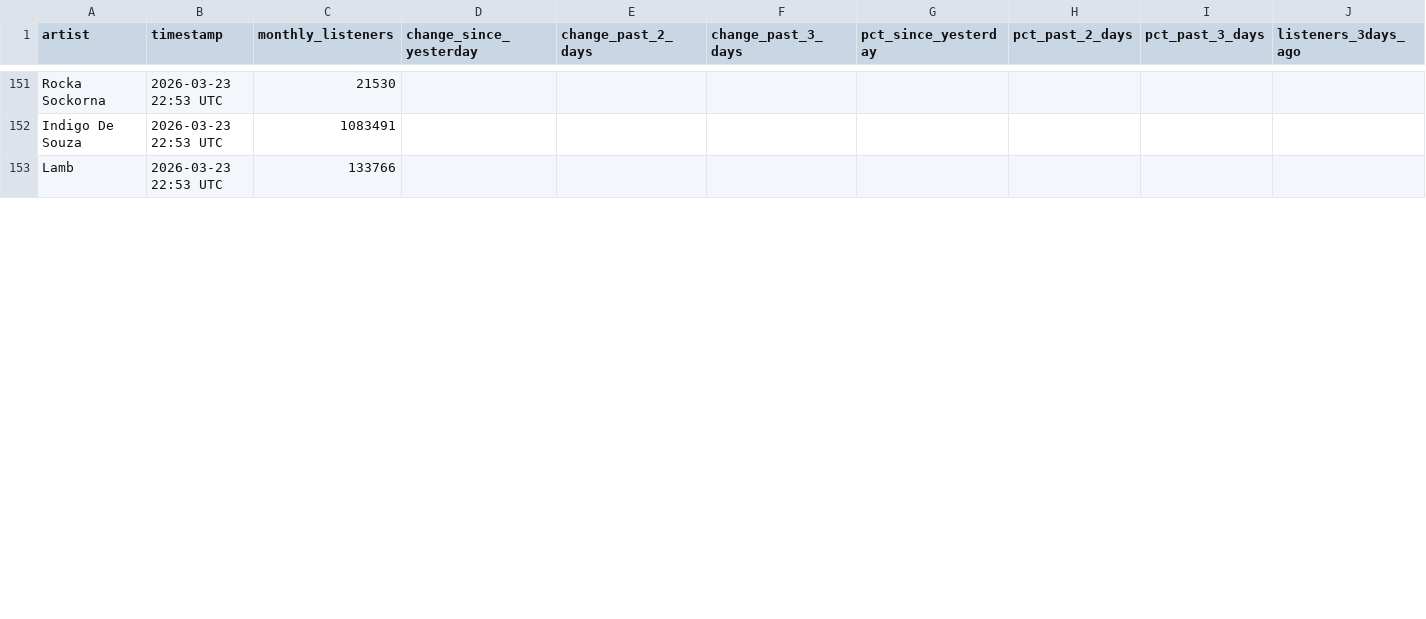
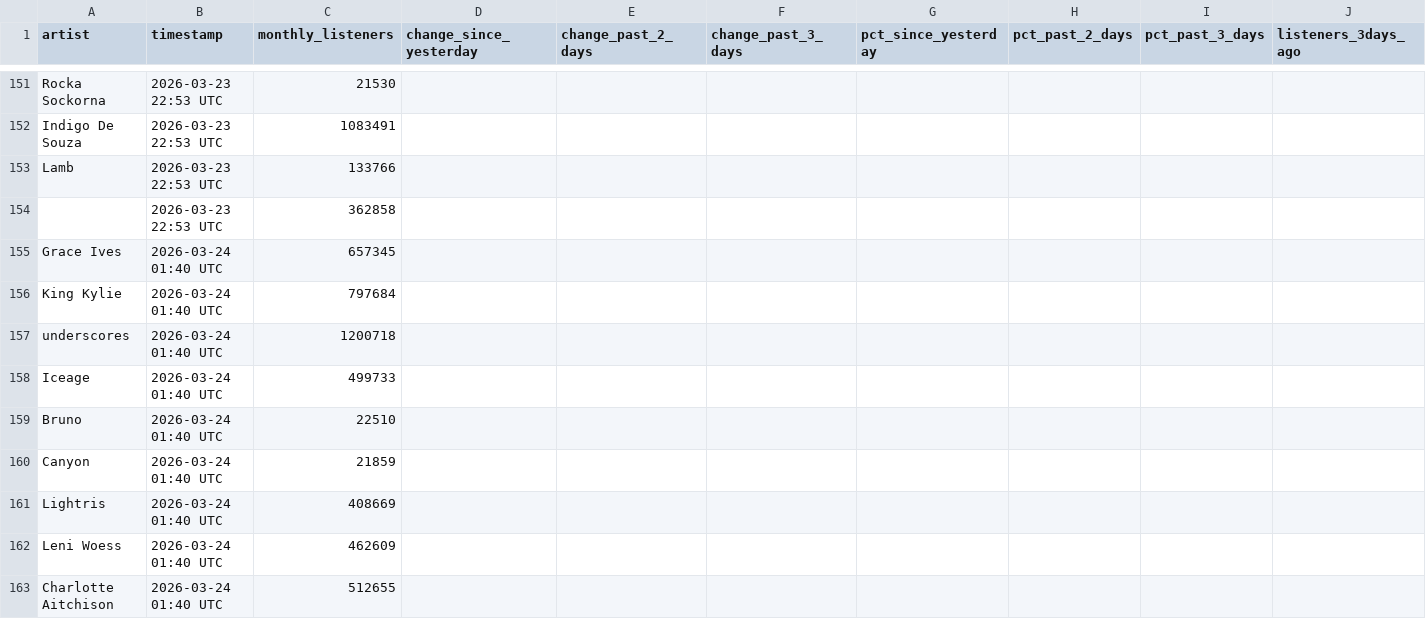
Before and after one commit to 2222scouter/2222scouter-monthly-listener-tracker, a CSV file: spotify_listeners_history.csv, drawn as a sheet; only a part is shown, gaps mark what is left out; rows hold the shown columns only; the diff covers the shown part only; the diff names each change by its address in the sheet, - before the commit and + after, or states it on an @@ line.

```diff
--- a/spotify_listeners_history.csv
+++ b/spotify_listeners_history.csv
+row 154:  | 2026-03-23 22:53 UTC | 362858
+row 155: Grace Ives | 2026-03-24 01:40 UTC | 657345
+row 156: King Kylie | 2026-03-24 01:40 UTC | 797684
+row 157: underscores | 2026-03-24 01:40 UTC | 1200718
+row 158: Iceage | 2026-03-24 01:40 UTC | 499733
+row 159: Bruno | 2026-03-24 01:40 UTC | 22510
+row 160: Canyon | 2026-03-24 01:40 UTC | 21859
+row 161: Lightris | 2026-03-24 01:40 UTC | 408669
+row 162: Leni Woess | 2026-03-24 01:40 UTC | 462609
+row 163: Charlotte Aitchison | 2026-03-24 01:40 UTC | 512655
```
Also changed, not shown: 23 added rows and 1 edited cell elsewhere in this file.
